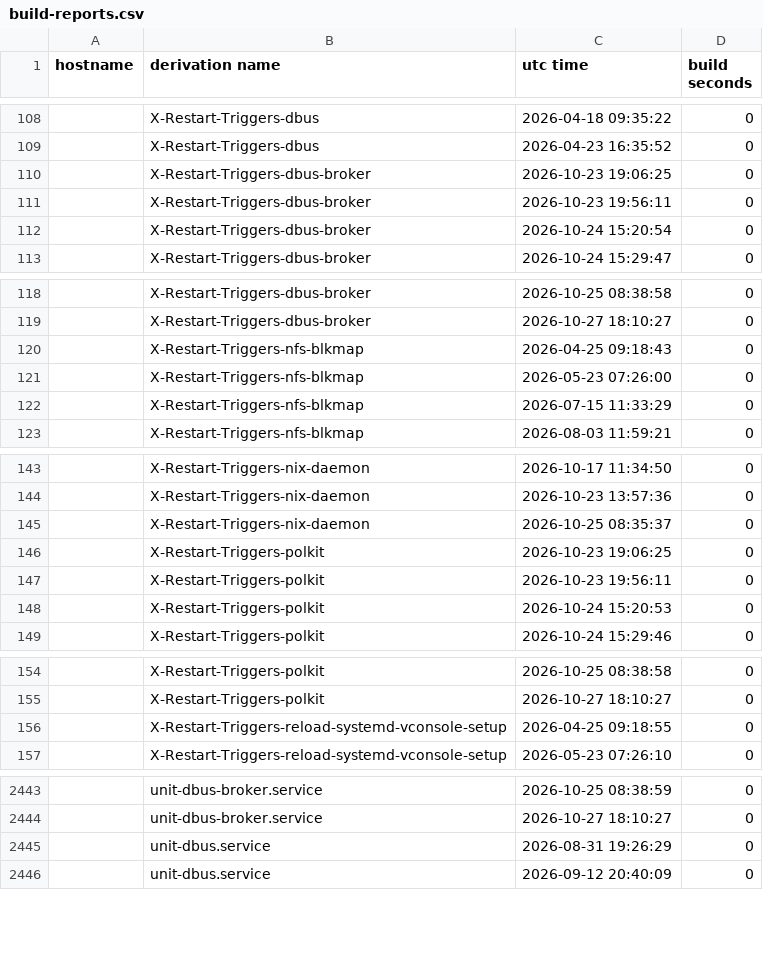
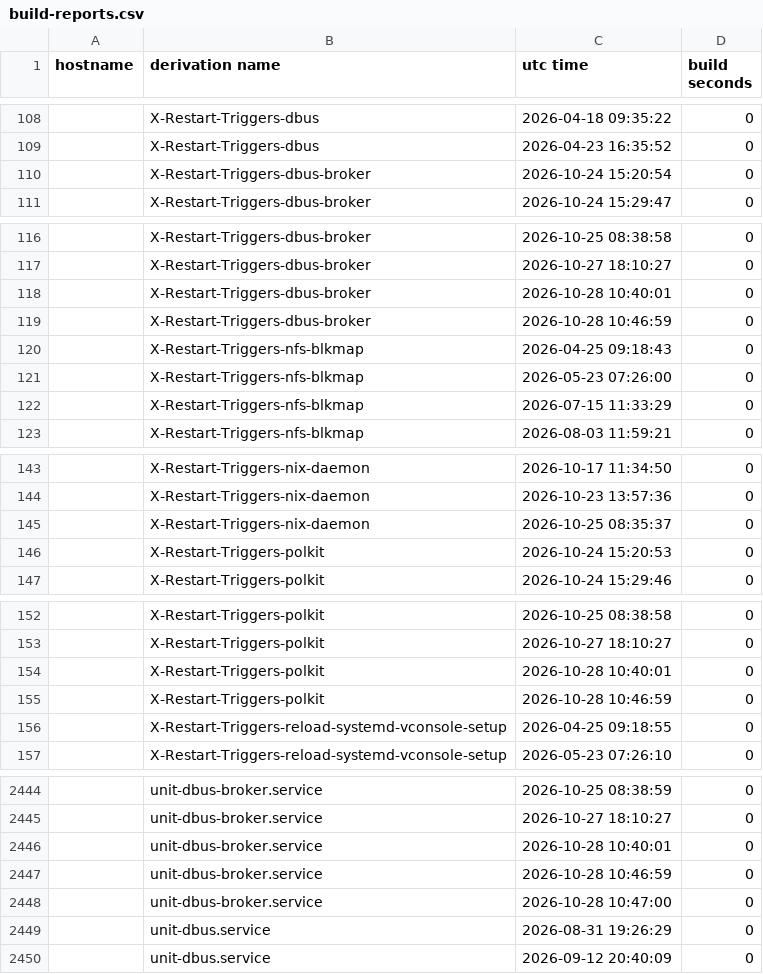
Before and after one commit to lrestj/zbook, a CSV file: .local/state/nix-output-monitor/build-reports.csv, drawn as a sheet; only a part is shown, gaps mark what is left out; the diff covers the shown part only.

```diff
--- a/.local/state/nix-output-monitor/build-reports.csv
+++ b/.local/state/nix-output-monitor/build-reports.csv
@@ -109,4 +109,2 @@ hostname,derivation name,utc time,build seconds
 ,X-Restart-Triggers-dbus,2026-04-23 16:35:52,0
-,X-Restart-Triggers-dbus-broker,2026-10-23 19:06:25,0
-,X-Restart-Triggers-dbus-broker,2026-10-23 19:56:11,0
 ,X-Restart-Triggers-dbus-broker,2026-10-24 15:20:54,0
@@ -119,2 +117,4 @@ hostname,derivation name,utc time,build seconds
 ,X-Restart-Triggers-dbus-broker,2026-10-27 18:10:27,0
+,X-Restart-Triggers-dbus-broker,2026-10-28 10:40:01,0
+,X-Restart-Triggers-dbus-broker,2026-10-28 10:46:59,0
 ,X-Restart-Triggers-nfs-blkmap,2026-04-25 09:18:43,0
@@ -145,4 +145,2 @@ hostname,derivation name,utc time,build seconds
 ,X-Restart-Triggers-nix-daemon,2026-10-25 08:35:37,0
-,X-Restart-Triggers-polkit,2026-10-23 19:06:25,0
-,X-Restart-Triggers-polkit,2026-10-23 19:56:11,0
 ,X-Restart-Triggers-polkit,2026-10-24 15:20:53,0
@@ -155,2 +153,4 @@ hostname,derivation name,utc time,build seconds
 ,X-Restart-Triggers-polkit,2026-10-27 18:10:27,0
+,X-Restart-Triggers-polkit,2026-10-28 10:40:01,0
+,X-Restart-Triggers-polkit,2026-10-28 10:46:59,0
 ,X-Restart-Triggers-reload-systemd-vconsole-setup,2026-04-25 09:18:55,0
@@ -2444,2 +2445,5 @@ hostname,derivation name,utc time,build seconds
 ,unit-dbus-broker.service,2026-10-27 18:10:27,0
+,unit-dbus-broker.service,2026-10-28 10:40:01,0
+,unit-dbus-broker.service,2026-10-28 10:46:59,0
+,unit-dbus-broker.service,2026-10-28 10:47:00,0
 ,unit-dbus.service,2026-08-31 19:26:29,0
```
Also changed, not shown: 23 added rows and 22 removed rows elsewhere in this file, 7 other files.
